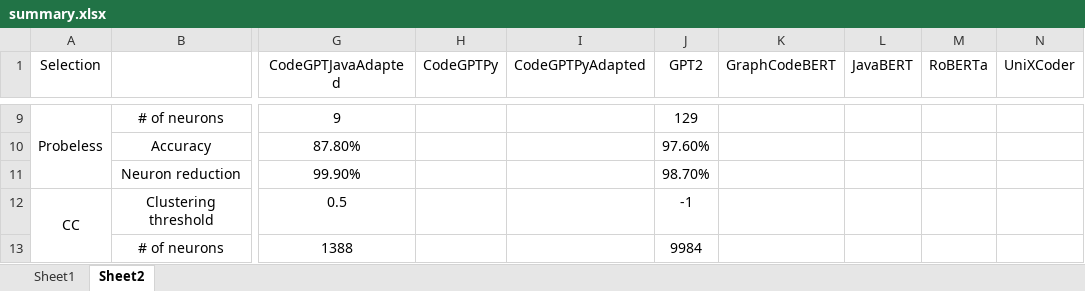
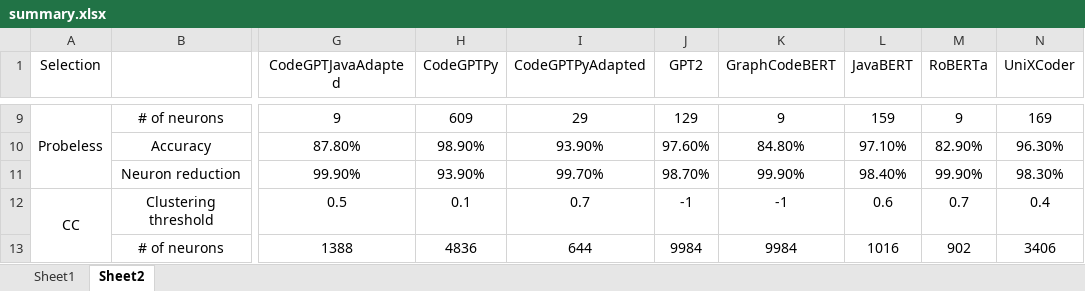
Before and after one commit to Superhzf/interpretability-of-source-code-transformers, an Excel workbook: POS Code/Experiments/summary.xlsx, sheet Sheet2, drawn as a sheet; only a part is shown, gaps mark what is left out; values as stored, in another font and other column widths than the file's, no borders; the diff covers the shown part only; the diff names each change by its address in the sheet, - before the commit and + after, or states it on an @@ line.

```diff
--- a/POS Code/Experiments/summary.xlsx (sheet Sheet2)
+++ b/POS Code/Experiments/summary.xlsx (sheet Sheet2)
-H9 (CodeGPTPy): (empty)
+H9 (CodeGPTPy): 609
-I9 (CodeGPTPyAdapted): (empty)
+I9 (CodeGPTPyAdapted): 29
-K9 (GraphCodeBERT): (empty)
+K9 (GraphCodeBERT): 9
-L9 (JavaBERT): (empty)
+L9 (JavaBERT): 159
-M9 (RoBERTa): (empty)
+M9 (RoBERTa): 9
-N9 (UniXCoder): (empty)
+N9 (UniXCoder): 169
-H10 (CodeGPTPy): (empty)
+H10 (CodeGPTPy): 98.90%
-I10 (CodeGPTPyAdapted): (empty)
+I10 (CodeGPTPyAdapted): 93.90%
-K10 (GraphCodeBERT): (empty)
+K10 (GraphCodeBERT): 84.80%
-L10 (JavaBERT): (empty)
+L10 (JavaBERT): 97.10%
-M10 (RoBERTa): (empty)
+M10 (RoBERTa): 82.90%
-N10 (UniXCoder): (empty)
+N10 (UniXCoder): 96.30%
-H11 (CodeGPTPy): (empty)
+H11 (CodeGPTPy): 93.90%
-I11 (CodeGPTPyAdapted): (empty)
+I11 (CodeGPTPyAdapted): 99.70%
-K11 (GraphCodeBERT): (empty)
+K11 (GraphCodeBERT): 99.90%
-L11 (JavaBERT): (empty)
+L11 (JavaBERT): 98.40%
-M11 (RoBERTa): (empty)
+M11 (RoBERTa): 99.90%
-N11 (UniXCoder): (empty)
+N11 (UniXCoder): 98.30%
-H12 (CodeGPTPy): (empty)
+H12 (CodeGPTPy): 0.1
-I12 (CodeGPTPyAdapted): (empty)
+I12 (CodeGPTPyAdapted): 0.7
-K12 (GraphCodeBERT): (empty)
+K12 (GraphCodeBERT): -1
-L12 (JavaBERT): (empty)
+L12 (JavaBERT): 0.6
-M12 (RoBERTa): (empty)
+M12 (RoBERTa): 0.7
-N12 (UniXCoder): (empty)
+N12 (UniXCoder): 0.4
-H13 (CodeGPTPy): (empty)
+H13 (CodeGPTPy): 4836
-I13 (CodeGPTPyAdapted): (empty)
+I13 (CodeGPTPyAdapted): 644
-K13 (GraphCodeBERT): (empty)
+K13 (GraphCodeBERT): 9984
-L13 (JavaBERT): (empty)
+L13 (JavaBERT): 1016
-M13 (RoBERTa): (empty)
+M13 (RoBERTa): 902
-N13 (UniXCoder): (empty)
+N13 (UniXCoder): 3406
```
Also changed, not shown: 108 edited cells elsewhere in this sheet.
